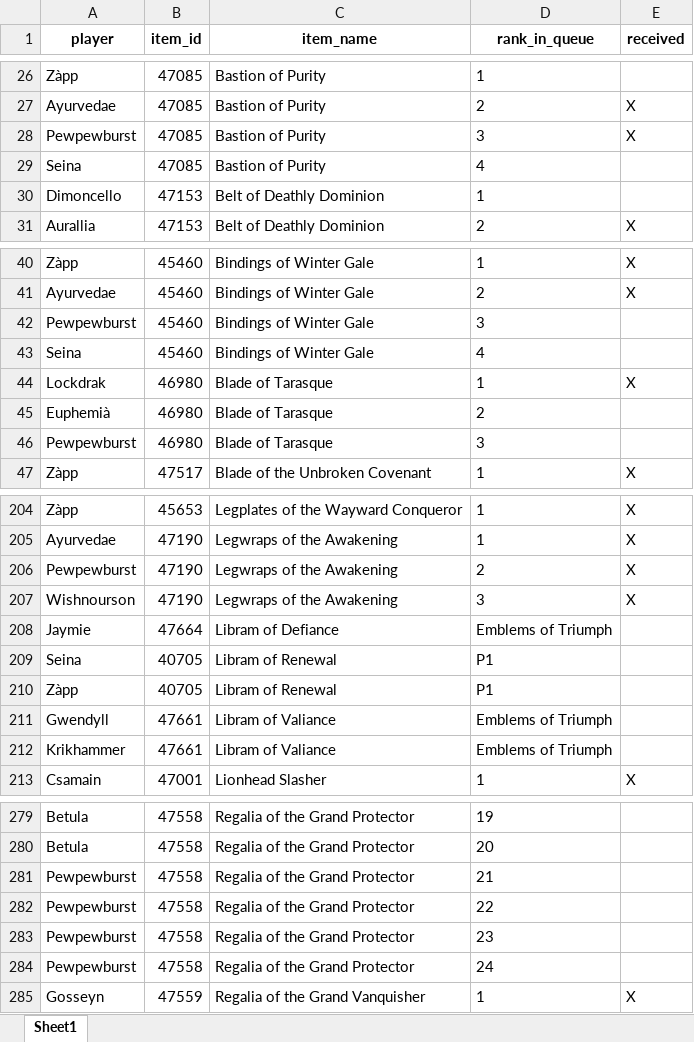
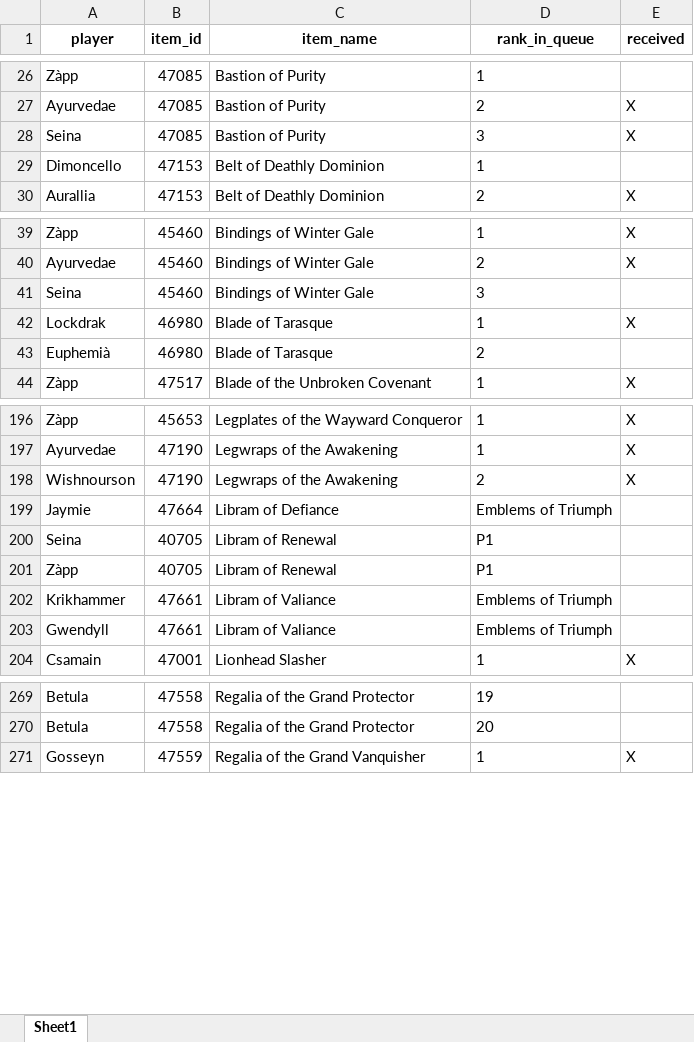
Before and after one commit to Sharptsa/Divide-BiS, an Excel workbook: data/players_priorities.xlsx, sheet Sheet1, drawn as a sheet; only a part is shown, gaps mark what is left out; values as stored, in another font and other column widths than the file's, no borders; removed rows and columns are numbered as before the commit, all else as after; the diff covers the shown part only; the diff names each change by its address in the sheet, - before the commit and + after, or states it on an @@ line.

```diff
--- a/data/players_priorities.xlsx (sheet Sheet1)
+++ b/data/players_priorities.xlsx (sheet Sheet1)
-A28 (player): Pewpewburst
+A28 (player): Seina
-row 29: Seina | 47085 | Bastion of Purity | 4
-row 42: Pewpewburst | 45460 | Bindings of Winter Gale | 3
-D41 (rank_in_queue): 4
+D41 (rank_in_queue): 3
-row 46: Pewpewburst | 46980 | Blade of Tarasque | 3
-row 206: Pewpewburst | 47190 | Legwraps of the Awakening | 2 | X
-D198 (rank_in_queue): 3
+D198 (rank_in_queue): 2
@@ row 212 moved to row 202: Krikhammer @@
-row 281: Pewpewburst | 47558 | Regalia of the Grand Protector | 21
-row 282: Pewpewburst | 47558 | Regalia of the Grand Protector | 22
-row 283: Pewpewburst | 47558 | Regalia of the Grand Protector | 23
-row 284: Pewpewburst | 47558 | Regalia of the Grand Protector | 24
```
Also changed, not shown: 9 removed rows, 1 moved row and 15 edited cells elsewhere in this sheet, 2 other files.
